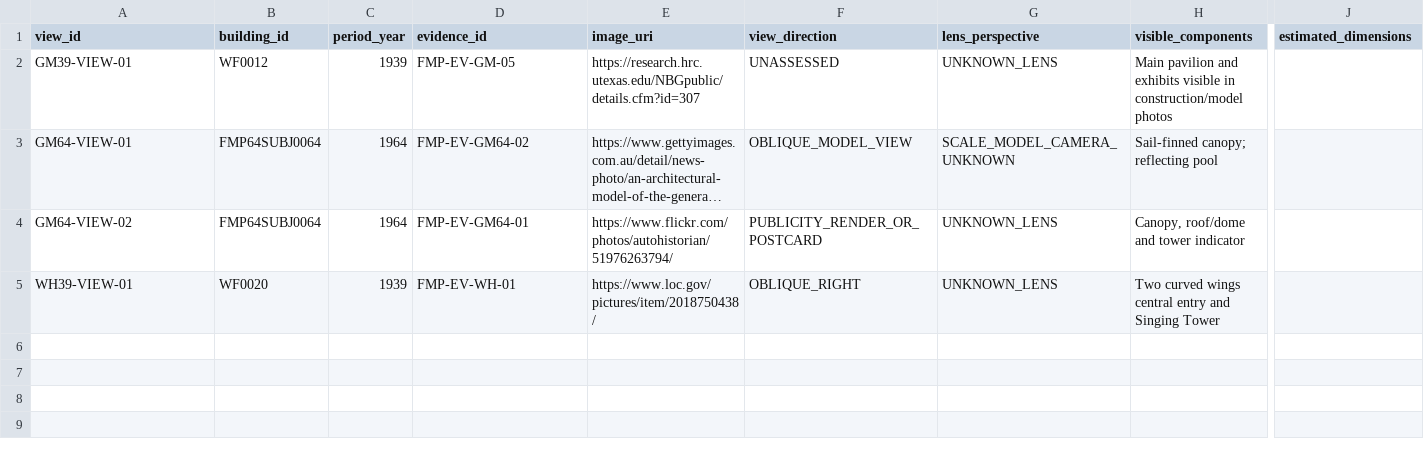
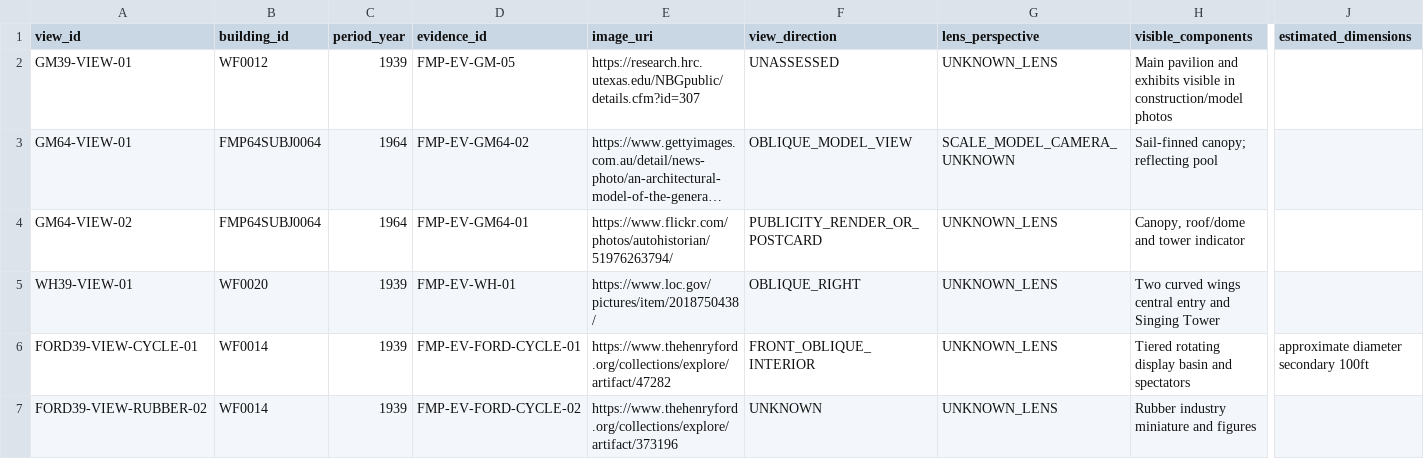
Before and after one commit to cameronprops/TheFlushingMeadowProject, a CSV file: catalog/building_visual_observations.csv, drawn as a sheet; only a part is shown, gaps mark what is left out; long unchanged cells end in …; rows hold the shown columns only; the diff names each change by its address in the sheet, - before the commit and + after, or states it on an @@ line.

Commit message:
research(fmp): register Ford Cycle of Production procedural evidence

```diff
--- a/catalog/building_visual_observations.csv
+++ b/catalog/building_visual_observations.csv
+row 6: FORD39-VIEW-CYCLE-01 | WF0014 | 1939 | FMP-EV-FORD-CYCLE-01 | https://www.thehenryford.org/collections/explore/artifact/47282 | FRONT_OBLIQUE_INTERIOR | UNKNOWN_LENS | Tiered rotating display basin and spectators | approximate diameter secondary 100ft
+row 7: FORD39-VIEW-RUBBER-02 | WF0014 | 1939 | FMP-EV-FORD-CYCLE-02 | https://www.thehenryford.org/collections/explore/artifact/373196 | UNKNOWN | UNKNOWN_LENS | Rubber industry miniature and figures
```
